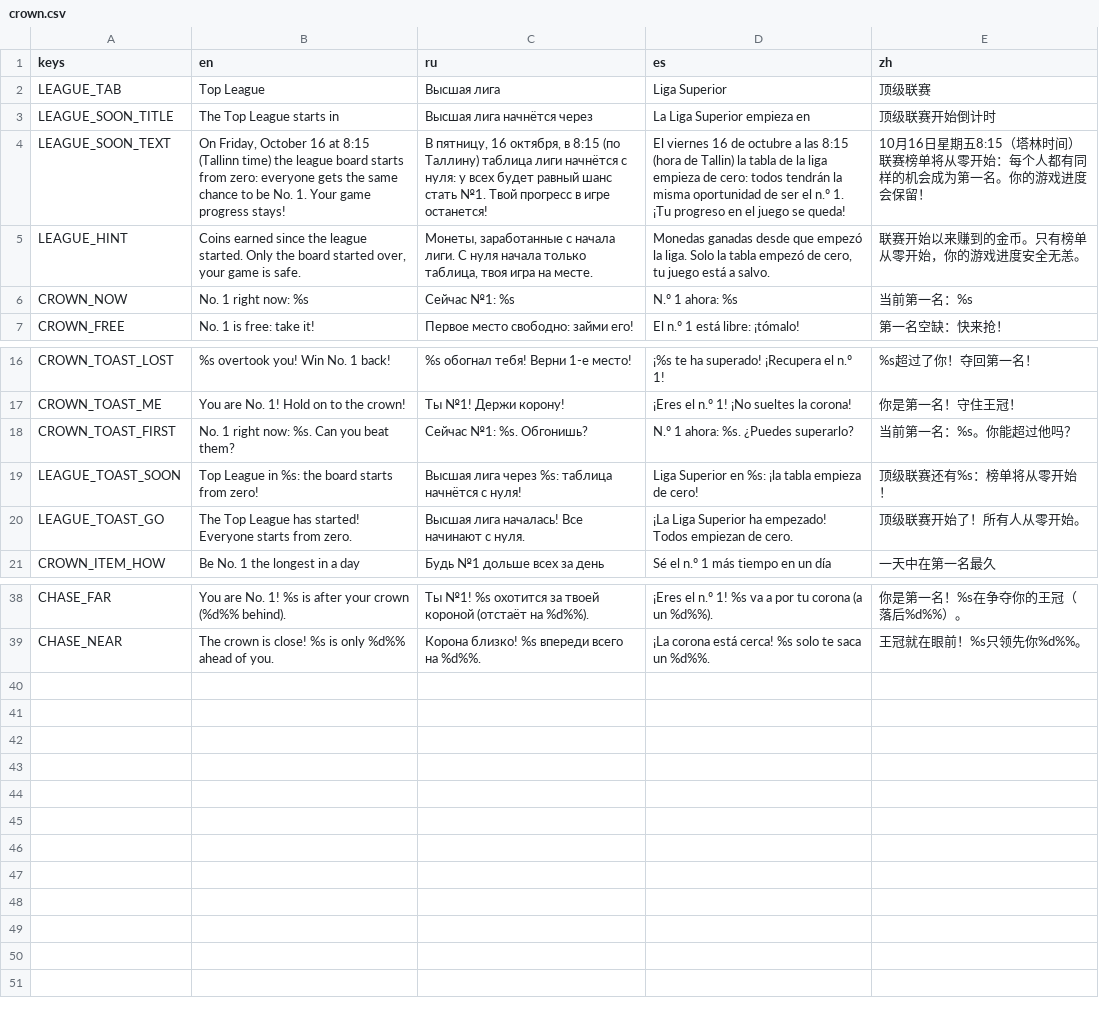
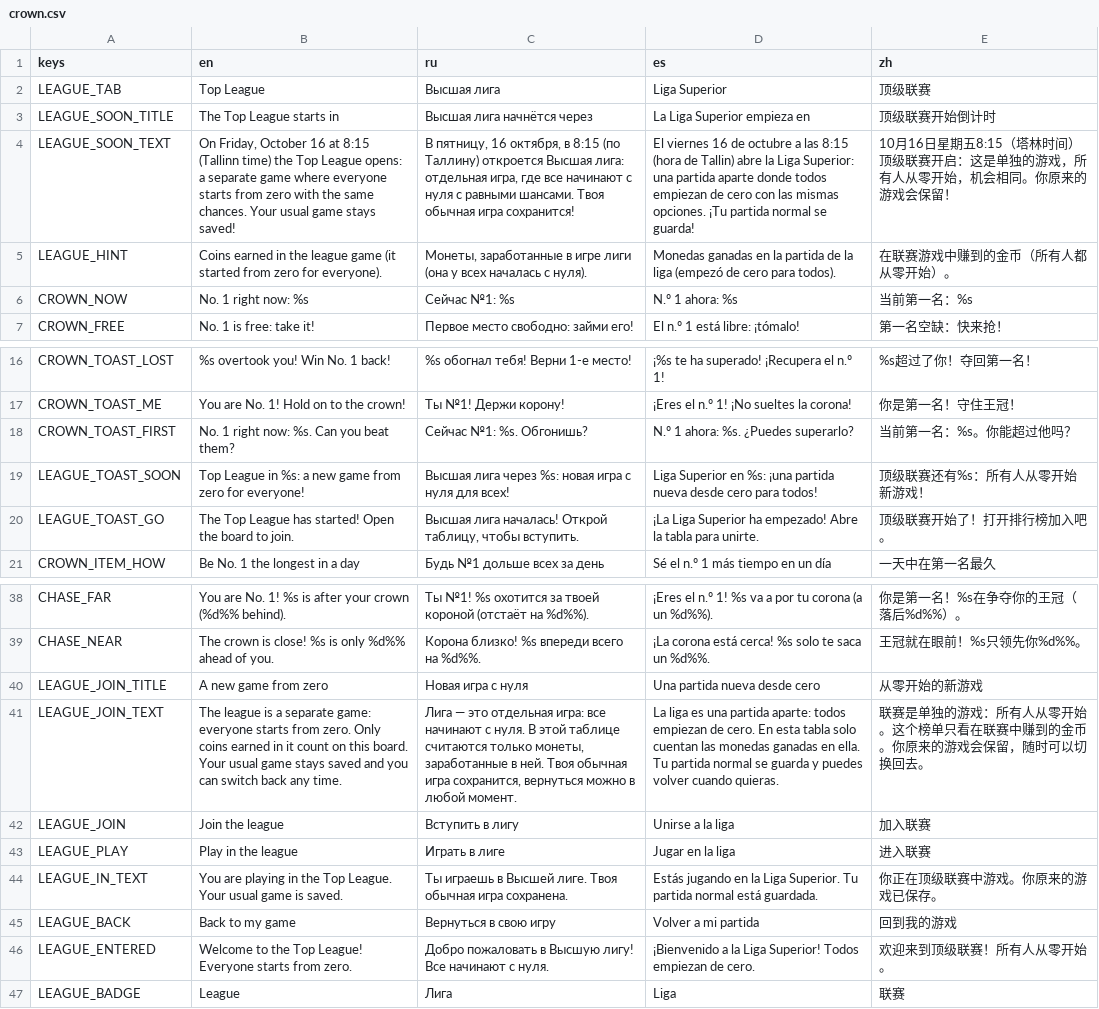
Before and after one commit to gonempxr/colarlight, a CSV file: game/i18n/crown.csv, drawn as a sheet; only a part is shown, gaps mark what is left out; the diff names each change by its address in the sheet, - before the commit and + after, or states it on an @@ line.

```diff
--- a/game/i18n/crown.csv
+++ b/game/i18n/crown.csv
-B4 (en): …time) the league board starts from zero: everyone gets the same chance to be No. 1. Your game progress stays!
+B4 (en): …time) the Top League opens: a separate game where everyone starts from zero with the same chances. Your usual game stays saved!
-C4 (ru): …(по Таллину) таблица лиги начнётся с нуля: у всех будет равный шанс стать №1. Твой прогресс в игре останется!
+C4 (ru): …(по Таллину) откроется Высшая лига: отдельная игра, где все начинают с нуля с равными шансами. Твоя обычная игра сохранится!
-D4 (es): …de Tallin) la tabla de la liga empieza de cero: todos tendrán la misma oportunidad de ser el n.º 1. ¡Tu progreso en el juego se queda!
+D4 (es): …de Tallin) abre la Liga Superior: una partida aparte donde todos empiezan de cero con las mismas opciones. ¡Tu partida normal se guarda!
-E4 (zh): …林时间）联赛榜单将从零开始：每个人都有同样的机会成为第一名。你的游戏进度会保留！
+E4 (zh): …林时间）顶级联赛开启：这是单独的游戏，所有人从零开始，机会相同。你原来的游戏会保留！
-B5 (en): Coins earned since the league started. Only the board started over, your game is safe.
+B5 (en): Coins earned in the league game (it started from zero for everyone).
-C5 (ru): Монеты, заработанные с начала лиги. С нуля начала только таблица, твоя игра на месте.
+C5 (ru): Монеты, заработанные в игре лиги (она у всех началась с нуля).
-D5 (es): Monedas ganadas desde que empezó la liga. Solo la tabla empezó de cero, tu juego está a salvo.
+D5 (es): Monedas ganadas en la partida de la liga (empezó de cero para todos).
-E5 (zh): 联赛开始以来赚到的金币。只有榜单从零开始，你的游戏进度安全无恙。
+E5 (zh): 在联赛游戏中赚到的金币（所有人都从零开始）。
-B19 (en): …in %s: the board starts from zero!
+B19 (en): …in %s: a new game from zero for everyone!
-C19 (ru): …через %s: таблица начнётся с нуля!
+C19 (ru): …через %s: новая игра с нуля для всех!
-D19 (es): …en %s: ¡la tabla empieza de cero!
+D19 (es): …en %s: ¡una partida nueva desde cero para todos!
-E19 (zh): 顶级联赛还有%s：榜单将从零开始！
+E19 (zh): 顶级联赛还有%s：所有人从零开始新游戏！
-B20 (en): …has started! Everyone starts from zero.
+B20 (en): …has started! Open the board to join.
-C20 (ru): …лига началась! Все начинают с нуля.
+C20 (ru): …лига началась! Открой таблицу, чтобы вступить.
-D20 (es): …ha empezado! Todos empiezan de cero.
+D20 (es): …ha empezado! Abre la tabla para unirte.
-E20 (zh): 顶级联赛开始了！所有人从零开始。
+E20 (zh): 顶级联赛开始了！打开排行榜加入吧。
+row 40: LEAGUE_JOIN_TITLE | A new game from zero | Новая игра с нуля | Una partida nueva desde cero | 从零开始的新游戏
+row 41: LEAGUE_JOIN_TEXT | The league is a separate game: everyone starts from zero. Only coins earned in it count on this board. Your usual game stays saved and you can switch back any time. | Лига — это отдельная игра: все начинают с нуля. В этой таблице считаются только монеты, заработанные в ней. Твоя обычная игра сохранится, вернуться можно в любой момент. | La liga es una partida aparte: todos empiezan de cero. En esta tabla solo cuentan las monedas ganadas en ella. Tu partida normal se guarda y puedes volver cuando quieras. | 联赛是单独的游戏：所有人从零开始。这个榜单只看在联赛中赚到的金币。你原来的游戏会保留，随时可以切换回去。
+row 42: LEAGUE_JOIN | Join the league | Вступить в лигу | Unirse a la liga | 加入联赛
+row 43: LEAGUE_PLAY | Play in the league | Играть в лиге | Jugar en la liga | 进入联赛
+row 44: LEAGUE_IN_TEXT | You are playing in the Top League. Your usual game is saved. | Ты играешь в Высшей лиге. Твоя обычная игра сохранена. | Estás jugando en la Liga Superior. Tu partida normal está guardada. | 你正在顶级联赛中游戏。你原来的游戏已保存。
+row 45: LEAGUE_BACK | Back to my game | Вернуться в свою игру | Volver a mi partida | 回到我的游戏
+row 46: LEAGUE_ENTERED | Welcome to the Top League! Everyone starts from zero. | Добро пожаловать в Высшую лигу! Все начинают с нуля. | ¡Bienvenido a la Liga Superior! Todos empiezan de cero. | 欢迎来到顶级联赛！所有人从零开始。
+row 47: LEAGUE_BADGE | League | Лига | Liga | 联赛
```
Also changed, not shown: 14 other files.
